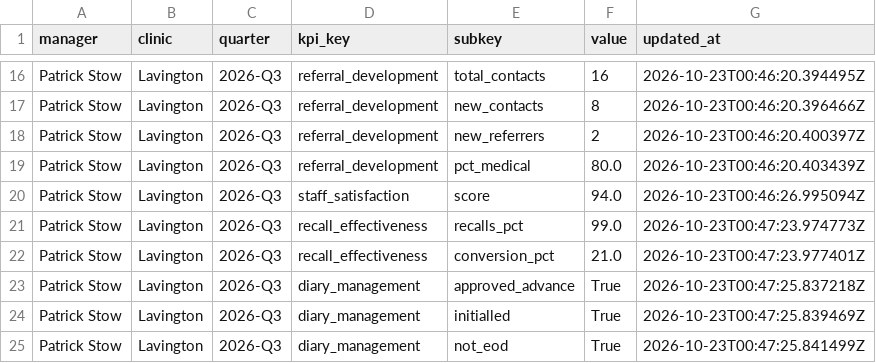
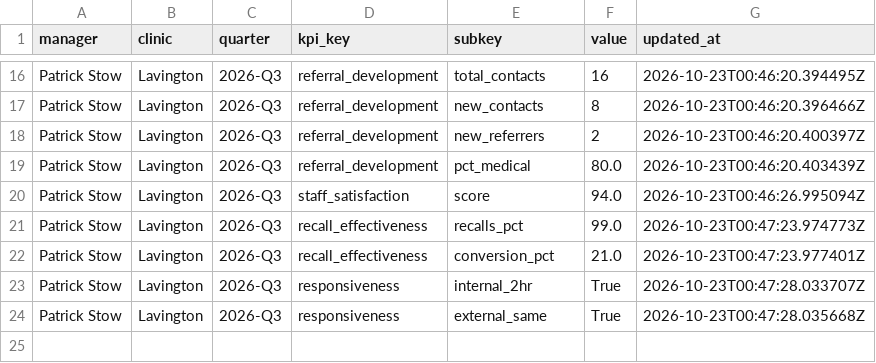
Before and after one commit to EnhancePhysio/enhance-physio-dashboard, a CSV file: data/manager_kpis/entries.csv, drawn as a sheet; only a part is shown, gaps mark what is left out.

Commit message:
[manager_kpis] update entries

```diff
--- a/data/manager_kpis/entries.csv
+++ b/data/manager_kpis/entries.csv
@@ -22,4 +22,3 @@ Patrick Stow,Lavington,2026-Q3,recall_effectiveness,recalls_pct,99.0,2026-10-23T
 Patrick Stow,Lavington,2026-Q3,recall_effectiveness,conversion_pct,21.0,2026-10-23T00:47:23.977401Z
-Patrick Stow,Lavington,2026-Q3,diary_management,approved_advance,True,2026-10-23T00:47:25.837218Z
-Patrick Stow,Lavington,2026-Q3,diary_management,initialled,True,2026-10-23T00:47:25.839469Z
-Patrick Stow,Lavington,2026-Q3,diary_management,not_eod,True,2026-10-23T00:47:25.841499Z
+Patrick Stow,Lavington,2026-Q3,responsiveness,internal_2hr,True,2026-10-23T00:47:28.033707Z
+Patrick Stow,Lavington,2026-Q3,responsiveness,external_same,True,2026-10-23T00:47:28.035668Z
```
